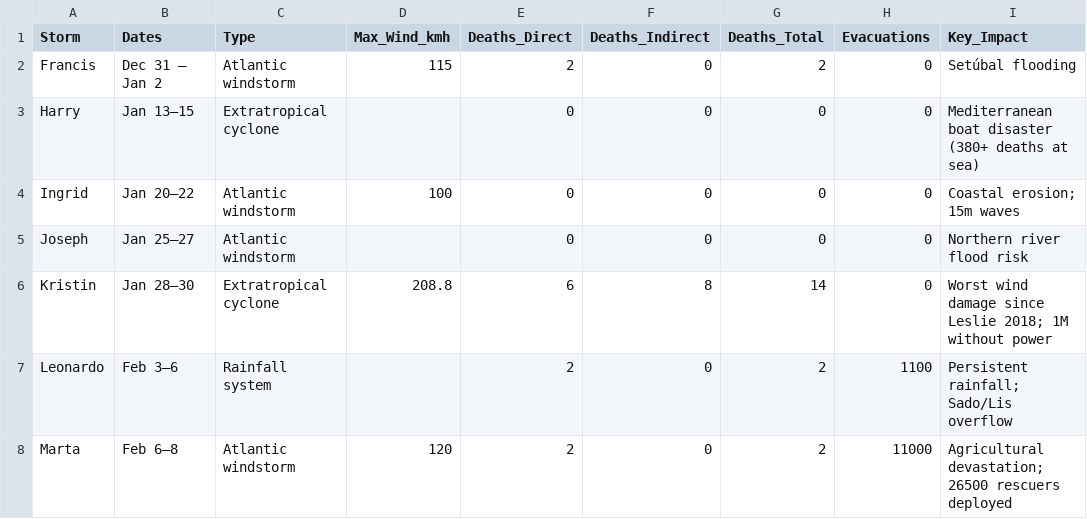
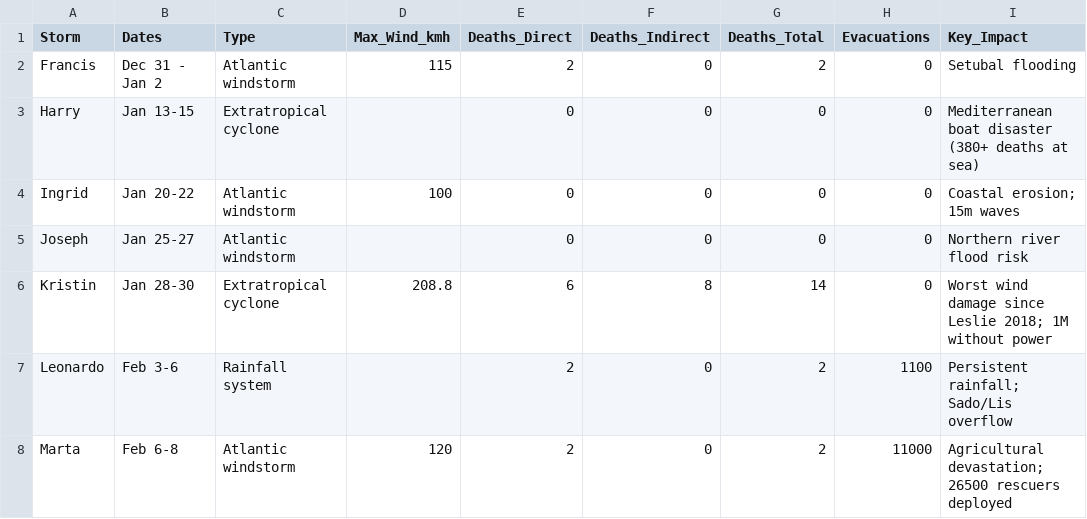
Before and after one commit to lunasilvestre/cheias-pt-veda-ui, a CSV file: stories/media/floods/storm-comparison.csv, drawn as a sheet.

Commit message:
fix: normalize storm-comparison.csv to ASCII (replace en-dashes, accents)
d3.csv() should handle UTF-8, but ASCII is safest for the Table
component. Replaces en-dashes with hyphens, Setubal without accent.

```diff
--- a/stories/media/floods/storm-comparison.csv
+++ b/stories/media/floods/storm-comparison.csv
@@ -1,8 +1,8 @@
 Storm,Dates,Type,Max_Wind_kmh,Deaths_Direct,Deaths_Indirect,Deaths_Total,Evacuations,Key_Impact
-Francis,Dec 31 – Jan 2,Atlantic windstorm,115,2,0,2,0,Setúbal flooding
-Harry,Jan 13–15,Extratropical cyclone,,0,0,0,0,Mediterranean boat disaster (380+ deaths at sea)
-Ingrid,Jan 20–22,Atlantic windstorm,100,0,0,0,0,Coastal erosion; 15m waves
-Joseph,Jan 25–27,Atlantic windstorm,,0,0,0,0,Northern river flood risk
-Kristin,Jan 28–30,Extratropical cyclone,208.8,6,8,14,0,Worst wind damage since Leslie 2018; 1M without power
-Leonardo,Feb 3–6,Rainfall system,,2,0,2,1100,Persistent rainfall; Sado/Lis overflow
-Marta,Feb 6–8,Atlantic windstorm,120,2,0,2,11000,Agricultural devastation; 26500 rescuers deployed
+Francis,Dec 31 - Jan 2,Atlantic windstorm,115,2,0,2,0,Setubal flooding
+Harry,Jan 13-15,Extratropical cyclone,,0,0,0,0,Mediterranean boat disaster (380+ deaths at sea)
+Ingrid,Jan 20-22,Atlantic windstorm,100,0,0,0,0,Coastal erosion; 15m waves
+Joseph,Jan 25-27,Atlantic windstorm,,0,0,0,0,Northern river flood risk
+Kristin,Jan 28-30,Extratropical cyclone,208.8,6,8,14,0,Worst wind damage since Leslie 2018; 1M without power
+Leonardo,Feb 3-6,Rainfall system,,2,0,2,1100,Persistent rainfall; Sado/Lis overflow
+Marta,Feb 6-8,Atlantic windstorm,120,2,0,2,11000,Agricultural devastation; 26500 rescuers deployed
```
